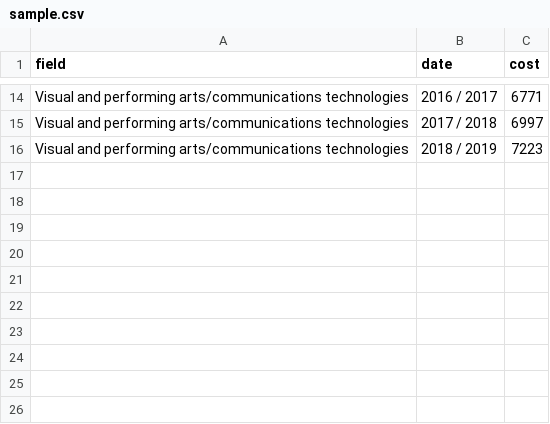
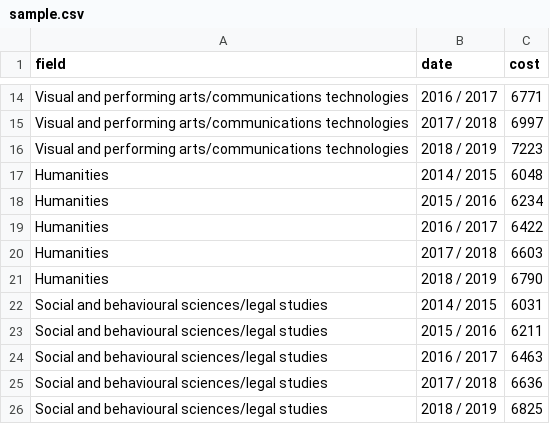
Before and after one commit to esulu/data-visualization, a CSV file: sample.csv, drawn as a sheet; only a part is shown, gaps mark what is left out; the diff names each change by its address in the sheet, - before the commit and + after, or states it on an @@ line.

```diff
--- a/sample.csv
+++ b/sample.csv
+row 17: Humanities | 2014 / 2015 | 6048
+row 18: Humanities | 2015 / 2016 | 6234
+row 19: Humanities | 2016 / 2017 | 6422
+row 20: Humanities | 2017 / 2018 | 6603
+row 21: Humanities | 2018 / 2019 | 6790
+row 22: Social and behavioural sciences/legal studies | 2014 / 2015 | 6031
+row 23: Social and behavioural sciences/legal studies | 2015 / 2016 | 6211
+row 24: Social and behavioural sciences/legal studies | 2016 / 2017 | 6463
+row 25: Social and behavioural sciences/legal studies | 2017 / 2018 | 6636
+row 26: Social and behavioural sciences/legal studies | 2018 / 2019 | 6825
```
Also changed, not shown: tuition-data.csv, 1 other file.
